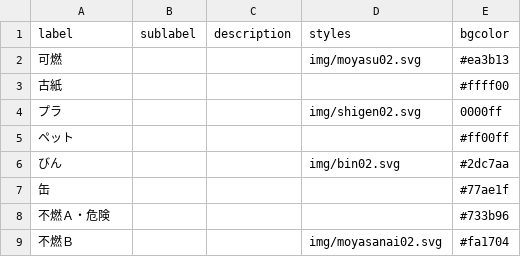
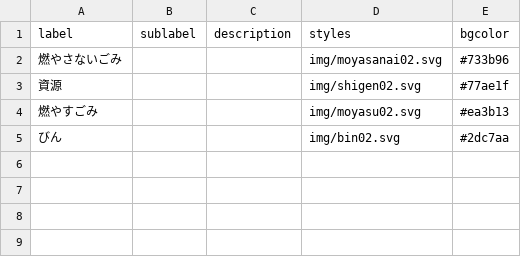
Before and after one commit to tamanojyouhou/5374, a CSV file: data/description.csv, drawn as a sheet.

Commit message:
Update description.csv

```diff
--- a/data/description.csv
+++ b/data/description.csv
@@ -1,9 +1,5 @@
 label,sublabel,description,styles,bgcolor
-可燃,,,img/moyasu02.svg,#ea3b13
-古紙,,,,#ffff00
-プラ,,,img/shigen02.svg,0000ff
-ペット,,,,#ff00ff
+燃やさないごみ,,,img/moyasanai02.svg,#733b96
+資源,,,img/shigen02.svg,#77ae1f
+燃やすごみ,,,img/moyasu02.svg,#ea3b13
 びん,,,img/bin02.svg,#2dc7aa
-缶,,,,#77ae1f
-不燃Ａ・危険,,,,#733b96
-不燃Ｂ,,,img/moyasanai02.svg,#fa1704
```
